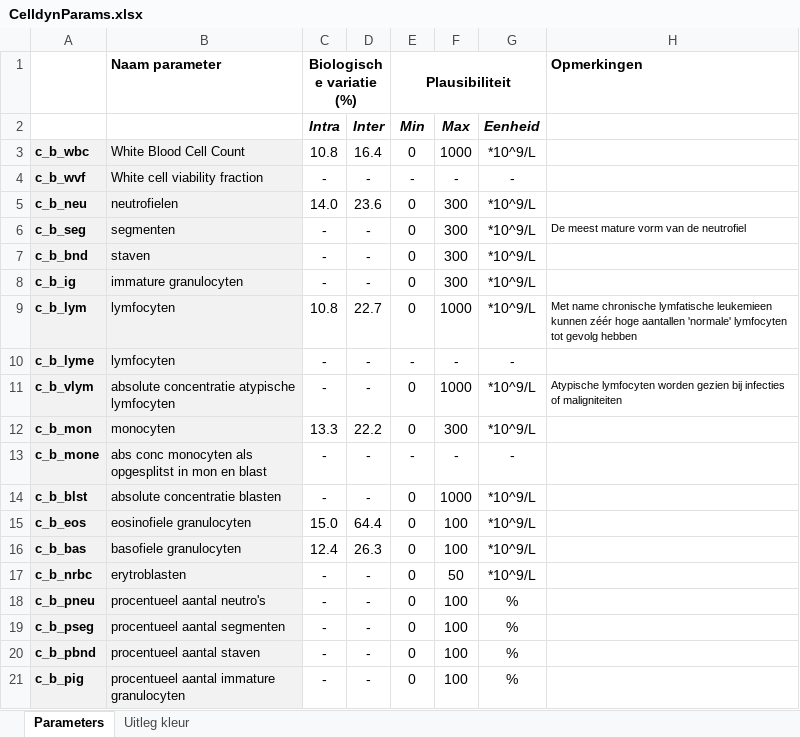
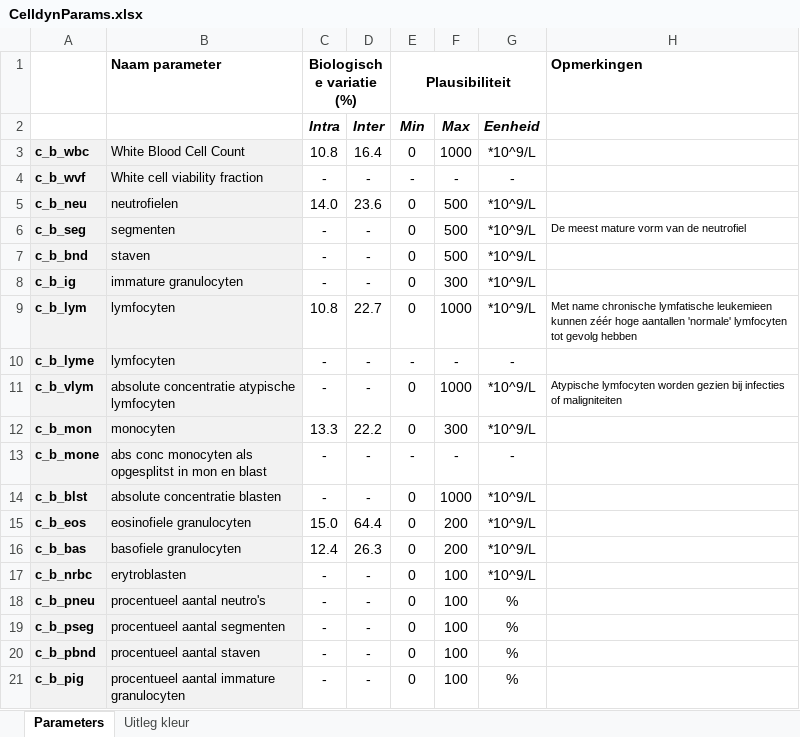
Before and after one commit to HJJoosse/celldyn_embedder, an Excel workbook: external/CelldynParams.xlsx, sheet Parameters, drawn as a sheet; only a part is shown; values as stored, in another font and other column widths than the file's, no borders; the diff names each change by its address in the sheet, - before the commit and + after, or states it on an @@ line.

Commit message:
Changed cutoffs neu,band,ig, eos, bas and nrbc

```diff
--- a/external/CelldynParams.xlsx (sheet Parameters)
+++ b/external/CelldynParams.xlsx (sheet Parameters)
-F5:F7 (Max): 300
+F5:F7 (Max): 500
-F15:F16 (Max): 100
+F15:F16 (Max): 200
-F17 (Max): 50
+F17 (Max): 100
```
